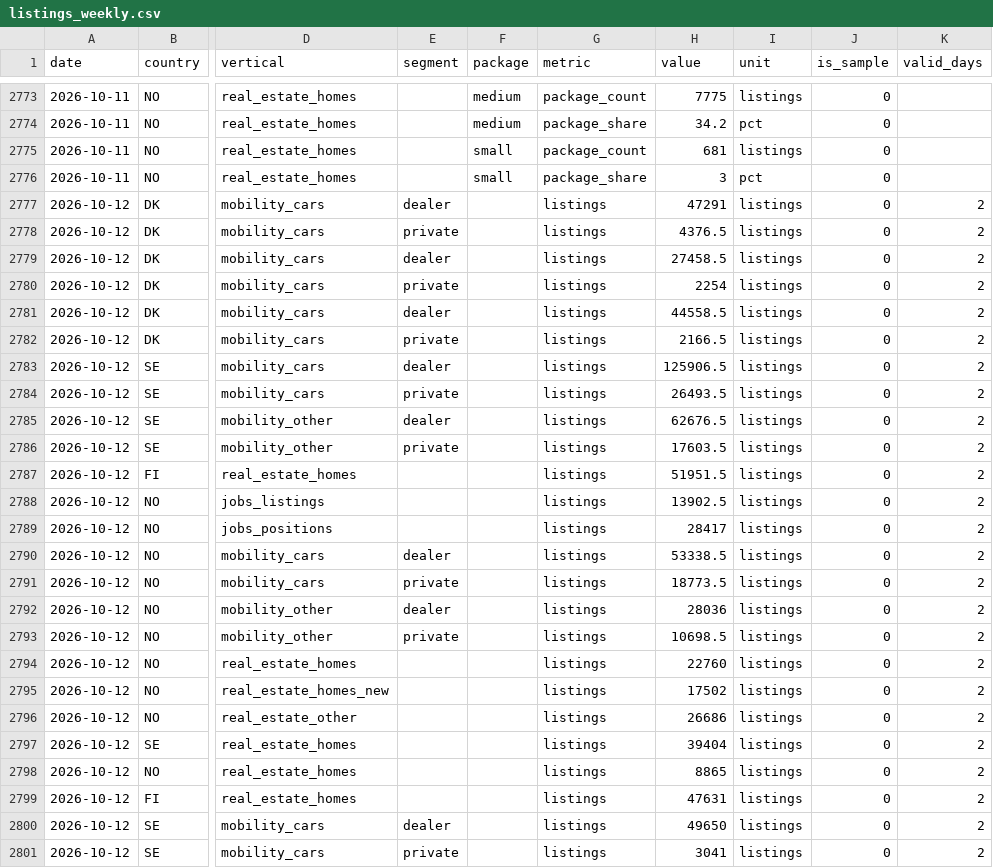
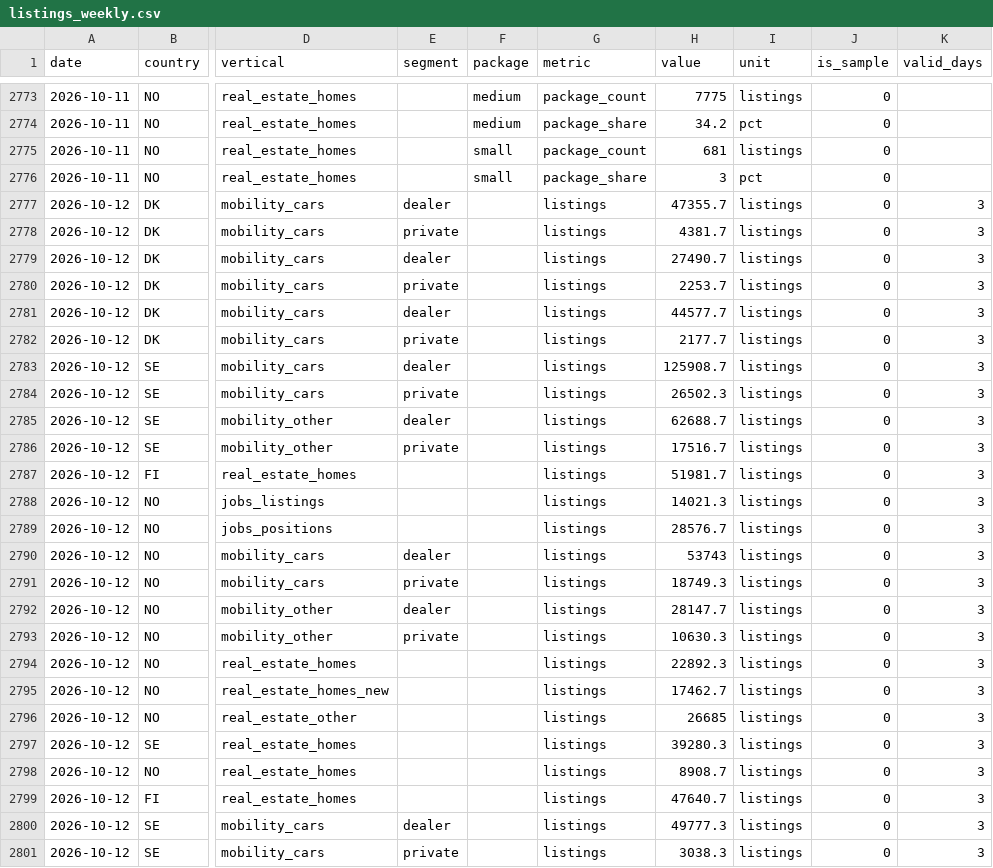
Before and after one commit to markusheiberg/vend-market-data, a CSV file: facts/listings_weekly.csv, drawn as a sheet; only a part is shown, gaps mark what is left out; the diff covers the shown part only; the diff names each change by its address in the sheet, - before the commit and + after, or states it on an @@ line.

```diff
--- a/facts/listings_weekly.csv
+++ b/facts/listings_weekly.csv
-H2777 (value): 47291
+H2777 (value): 47355.7
-K2777:K2801 (valid_days): 2
+K2777:K2801 (valid_days): 3
-H2778 (value): 4376.5
+H2778 (value): 4381.7
-H2779 (value): 27458.5
+H2779 (value): 27490.7
-H2780 (value): 2254
+H2780 (value): 2253.7
-H2781 (value): 44558.5
+H2781 (value): 44577.7
-H2782 (value): 2166.5
+H2782 (value): 2177.7
-H2783 (value): 125906.5
+H2783 (value): 125908.7
-H2784 (value): 26493.5
+H2784 (value): 26502.3
-H2785 (value): 62676.5
+H2785 (value): 62688.7
-H2786 (value): 17603.5
+H2786 (value): 17516.7
-H2787 (value): 51951.5
+H2787 (value): 51981.7
-H2788 (value): 13902.5
+H2788 (value): 14021.3
-H2789 (value): 28417
+H2789 (value): 28576.7
-H2790 (value): 53338.5
+H2790 (value): 53743
-H2791 (value): 18773.5
+H2791 (value): 18749.3
-H2792 (value): 28036
+H2792 (value): 28147.7
-H2793 (value): 10698.5
+H2793 (value): 10630.3
-H2794 (value): 22760
+H2794 (value): 22892.3
-H2795 (value): 17502
+H2795 (value): 17462.7
-H2796 (value): 26686
+H2796 (value): 26685
-H2797 (value): 39404
+H2797 (value): 39280.3
-H2798 (value): 8865
+H2798 (value): 8908.7
-H2799 (value): 47631
+H2799 (value): 47640.7
-H2800 (value): 49650
+H2800 (value): 49777.3
-H2801 (value): 3041
+H2801 (value): 3038.3
```
Also changed, not shown: 2 edited cells elsewhere in this file, facts/listings.csv, reference/price_list_latest.csv, 1 other file.
